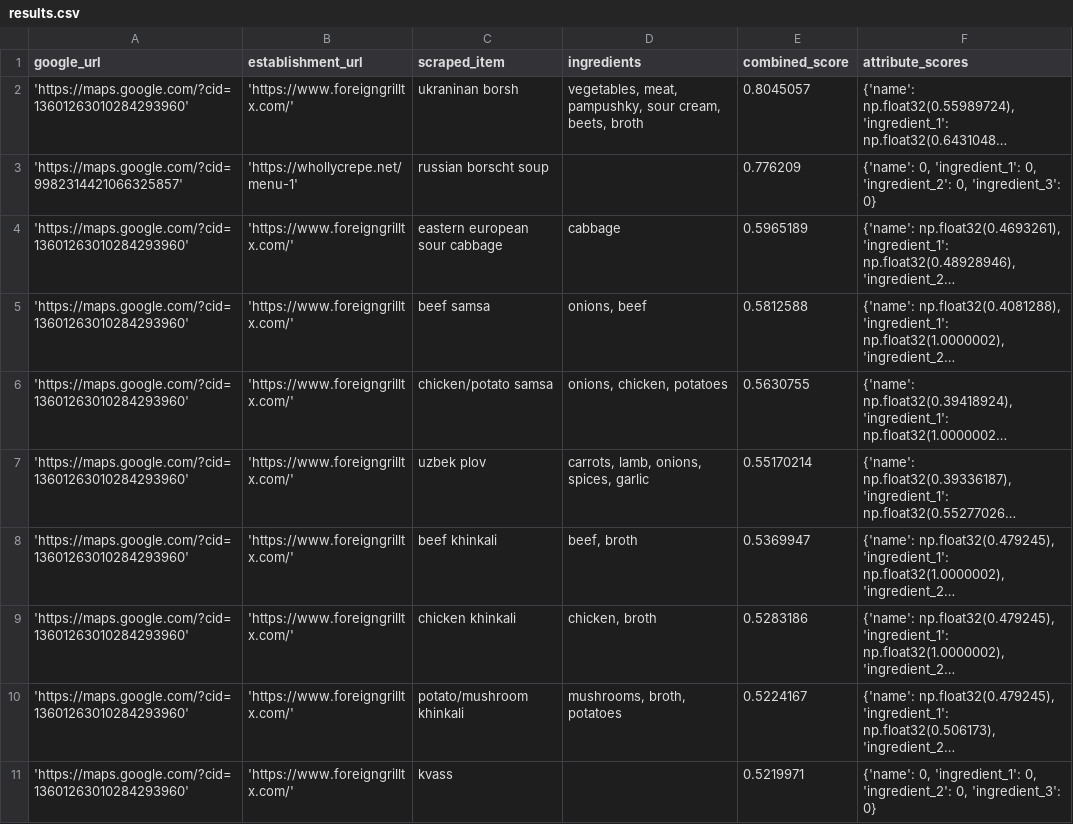
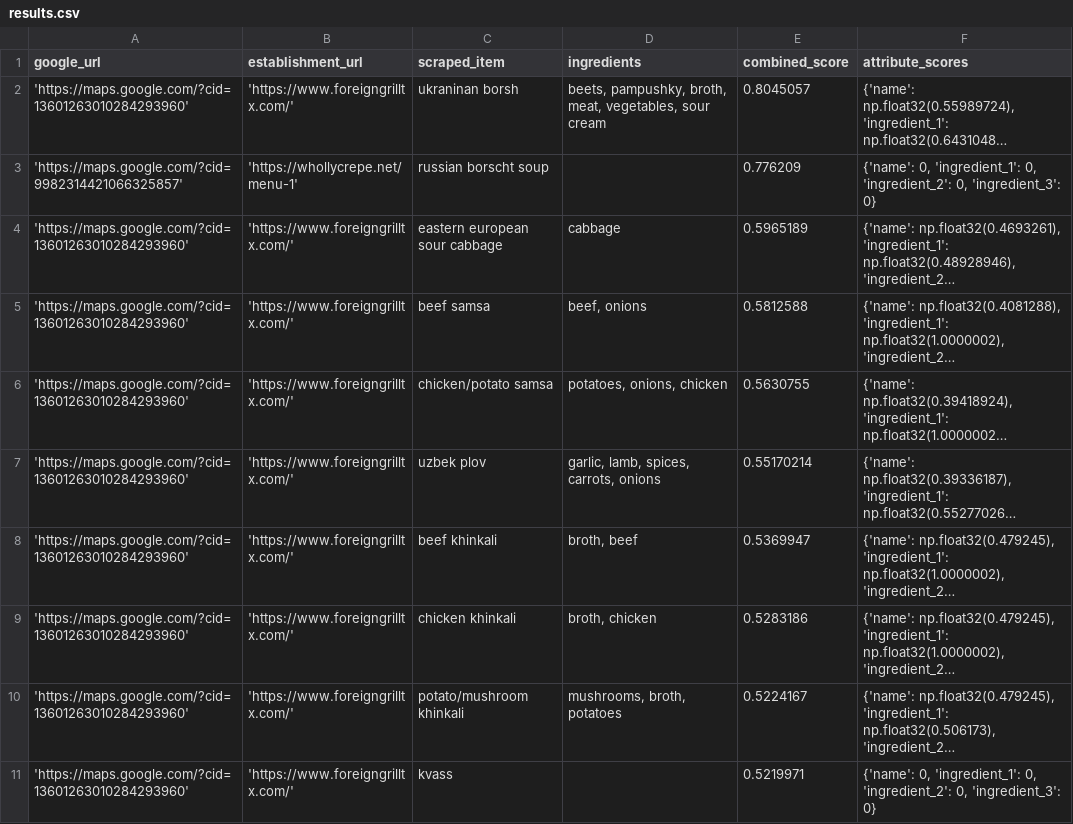
Before and after one commit to guy477/AffogatoRadar, a CSV file: results.csv, drawn as a sheet; only a part is shown; long unchanged cells end in …; the diff covers the shown part only; the diff names each change by its address in the sheet, - before the commit and + after, or states it on an @@ line.

```diff
--- a/results.csv
+++ b/results.csv
-D2 (ingredients): vegetables, meat, pampushky, sour cream, beets, broth
+D2 (ingredients): beets, pampushky, broth, meat, vegetables, sour cream
-D5 (ingredients): onions, beef
+D5 (ingredients): beef, onions
-D6 (ingredients): onions, chicken, potatoes
+D6 (ingredients): potatoes, onions, chicken
-D7 (ingredients): carrots, lamb, onions, spices, garlic
+D7 (ingredients): garlic, lamb, spices, carrots, onions
-D8 (ingredients): beef, broth
+D8 (ingredients): broth, beef
-D9 (ingredients): chicken, broth
+D9 (ingredients): broth, chicken
```
Also changed, not shown: 3 edited cells elsewhere in this file, 8 other files.
